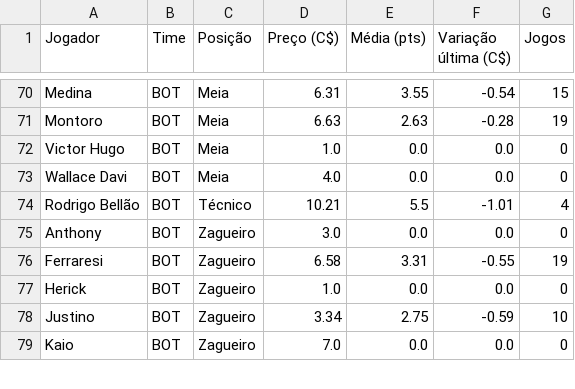
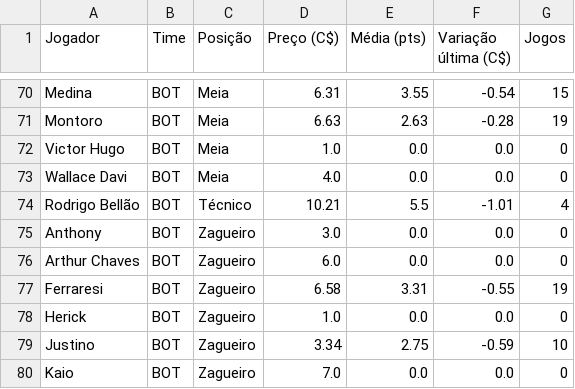
Before and after one commit to renatovarges/Live-TCC-Projeto-FInal, a CSV file: cartola_jogadores_time_posicao_preco.csv, drawn as a sheet; only a part is shown, gaps mark what is left out; the diff names each change by its address in the sheet, - before the commit and + after, or states it on an @@ line.

```diff
--- a/cartola_jogadores_time_posicao_preco.csv
+++ b/cartola_jogadores_time_posicao_preco.csv
+row 76: Arthur Chaves | BOT | Zagueiro | 6.0 | 0.0 | 0.0 | 0
```
